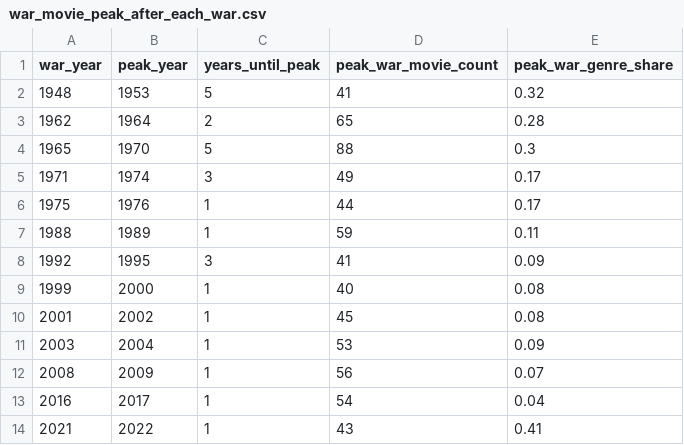
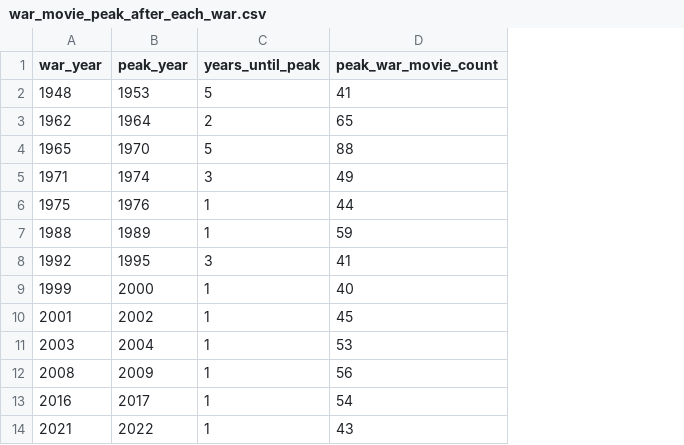
Before and after one commit to TavanamShrividya/movies-vs-politics, a CSV file: results/war_movie_peak_after_each_war.csv, drawn as a sheet; the diff names each change by its address in the sheet, - before the commit and + after, or states it on an @@ line.

```diff
--- a/results/war_movie_peak_after_each_war.csv
+++ b/results/war_movie_peak_after_each_war.csv
-column E (peak_war_genre_share), rows 2-14: 0.32 | 0.28 | 0.3 | 0.17 | 0.17 | 0.11 | 0.09 | 0.08 | 0.08 | 0.09 | 0.07 | 0.04 | 0.41
```
Also changed, not shown: 1 other file.
